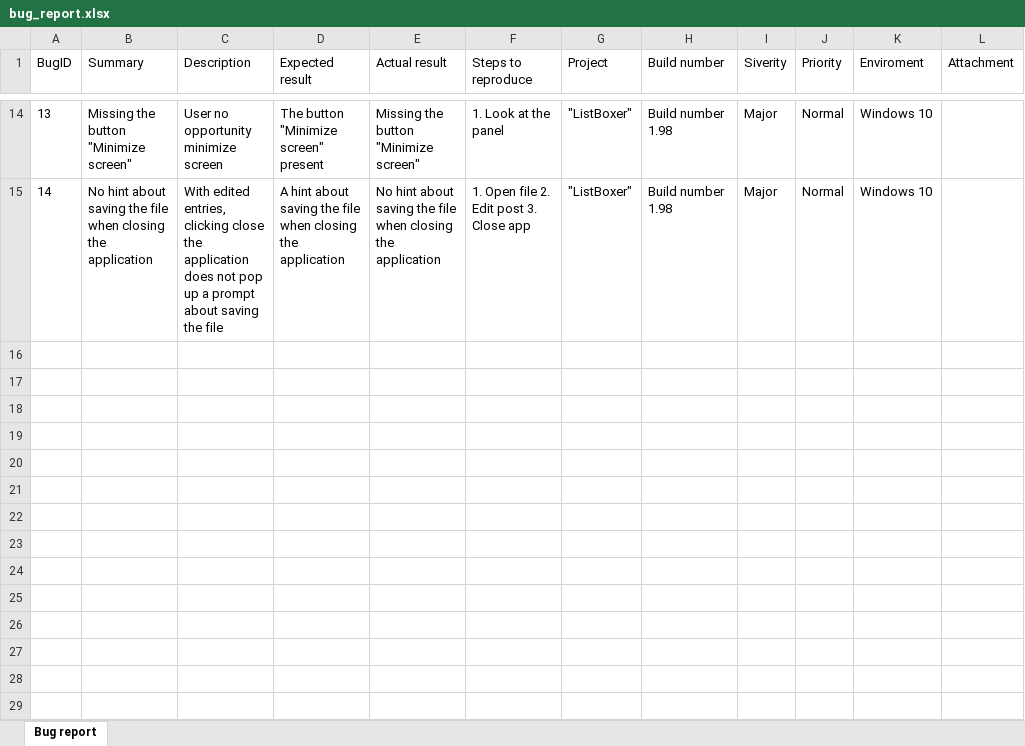
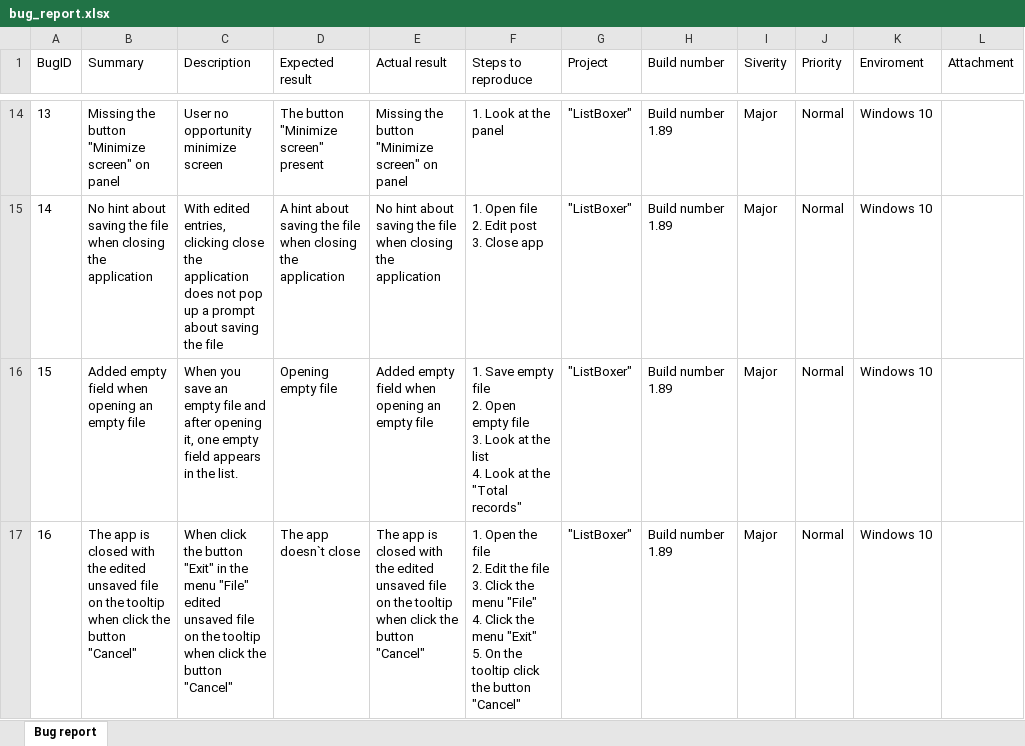
Before and after one commit to Iryna989/Task_bug_report, an Excel workbook: bug_report.xlsx, sheet Bug report, drawn as a sheet; only a part is shown, gaps mark what is left out; values as stored, in another font and other column widths than the file's, no borders; charts and pictures not drawn; ↵ is a line break in a cell; the diff covers the shown part only; the diff names each change by its address in the sheet, - before the commit and + after, or states it on an @@ line.

```diff
--- a/bug_report.xlsx (sheet Bug report)
+++ b/bug_report.xlsx (sheet Bug report)
-B14 (Summary): Missing the button "Minimize screen"
+B14 (Summary): Missing the button "Minimize screen" on panel
-E14 (Actual result): Missing the button "Minimize screen"
+E14 (Actual result): Missing the button "Minimize screen" on panel
-H14:H15 (Build number): Build number 1.98
+H14:H15 (Build number): Build number 1.89
-F15 (Steps to reproduce): 1. Open file 2. Edit post 3. Close app
+F15 (Steps to reproduce): 1. Open file ↵ 2. Edit post ↵ 3. Close app
+row 16: 15 | Added empty field when opening an empty file | When you save an empty file and after opening it, one empty field appears in the list. | Opening empty file | Added empty field when opening an empty file | 1. Save empty file ↵ 2. Open empty file ↵ 3. Look at the list ↵ 4. Look at the "Total records" | "ListBoxer" | Build number 1.89 | Major | Normal | Windows 10
+row 17: 16 | The app is closed with the edited unsaved file on the tooltip when click the button "Cancel" | When click the button "Exit" in the menu "File" edited unsaved file on the tooltip when click the button "Cancel" | The app doesn`t close | The app is closed with the edited unsaved file on the tooltip when click the button "Cancel" | 1. Open the file ↵ 2. Edit the file ↵ 3. Click the menu "File" ↵ 4. Click the menu "Exit" ↵ 5. On the tooltip click the button "Cancel" | "ListBoxer" | Build number 1.89 | Major | Normal | Windows 10
```
Also changed, not shown: 37 edited cells elsewhere in this sheet, charts or pictures.
